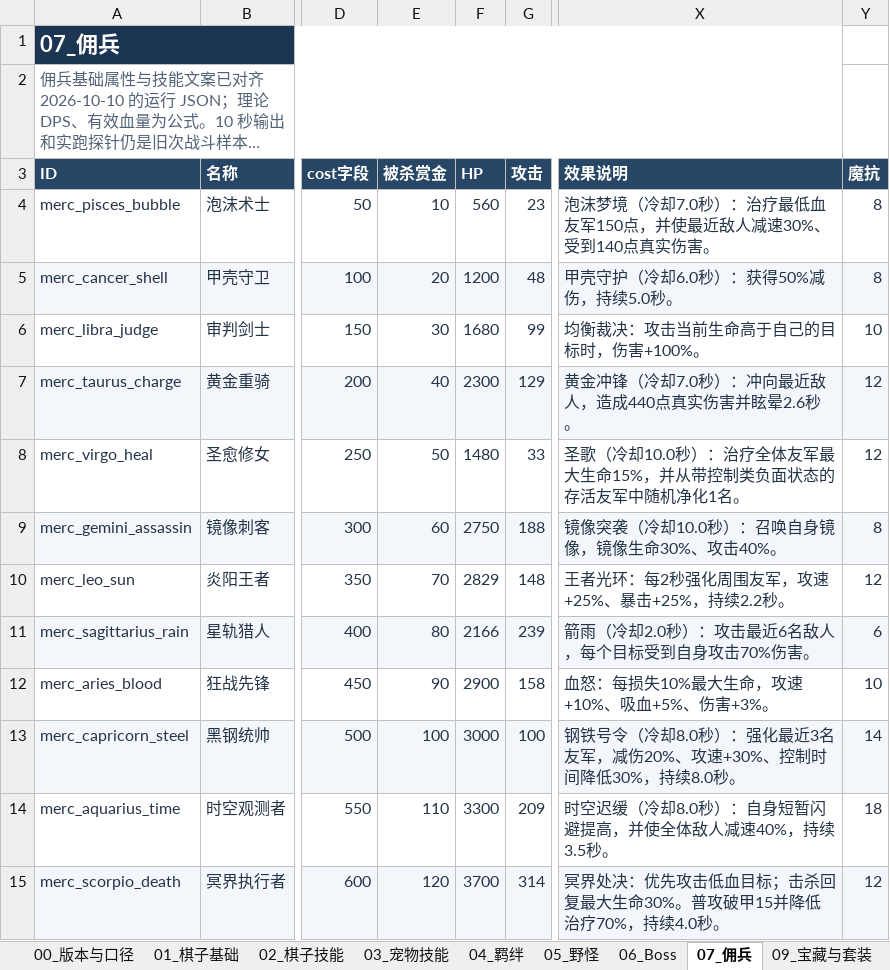
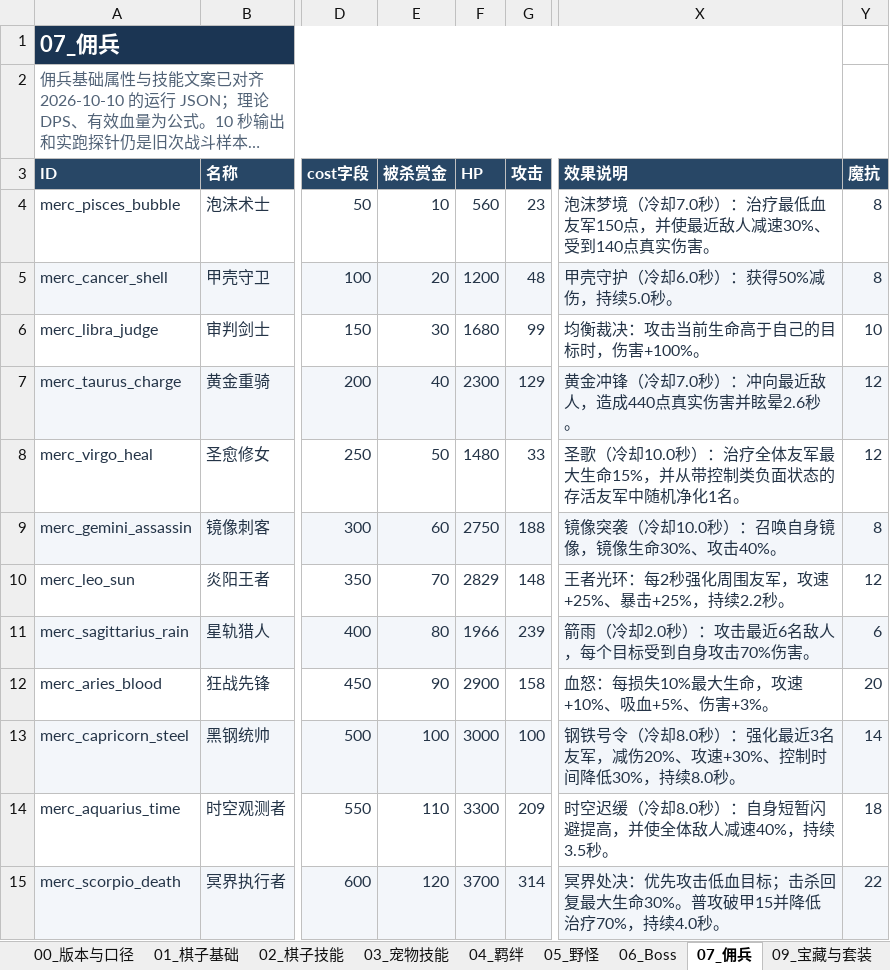
Before and after one commit to stechjie/GLory-v1.0, an Excel workbook: docs/balance/final status.xlsx, sheet 07_佣兵, drawn as a sheet; only a part is shown, gaps mark what is left out; long unchanged cells end in …; values as stored, in another font and other column widths than the file's, no borders; the diff names each change by its address in the sheet, - before the commit and + after, or states it on an @@ line.

```diff
--- a/docs/balance/final status.xlsx (sheet 07_佣兵)
+++ b/docs/balance/final status.xlsx (sheet 07_佣兵)
-F11 (HP): 2166
+F11 (HP): 1966
-Y12 (魔抗): 10
+Y12 (魔抗): 20
-Y15 (魔抗): 12
+Y15 (魔抗): 22
```
Also changed, not shown: sheet 01_棋子基础, 1 other file.
